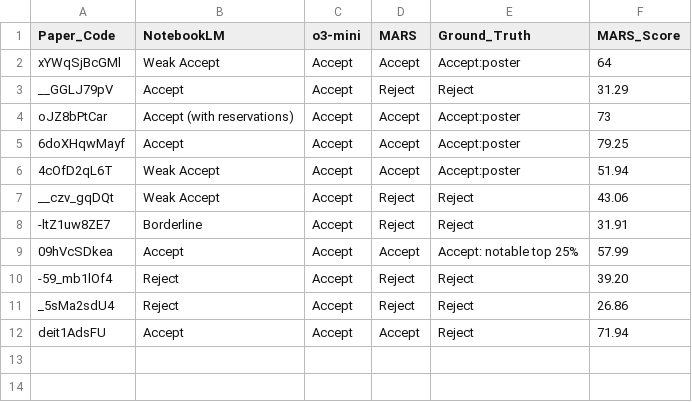
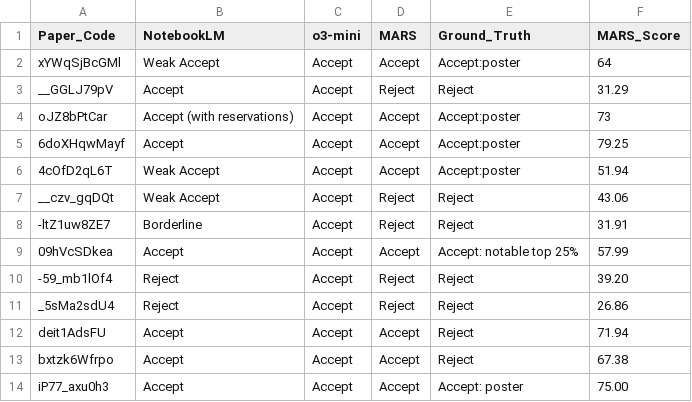
Before and after one commit to kunpai/MARS, a CSV file: results.csv, drawn as a sheet; the diff names each change by its address in the sheet, - before the commit and + after, or states it on an @@ line.

Commit message:
Update results.csv to include additional evaluation entries

```diff
--- a/results.csv
+++ b/results.csv
+row 13: bxtzk6Wfrpo | Accept | Accept | Accept | Reject | 67.38
+row 14: iP77_axu0h3 | Accept | Accept | Accept | Accept: poster | 75.00
```
Also changed, not shown: 3 other files.
